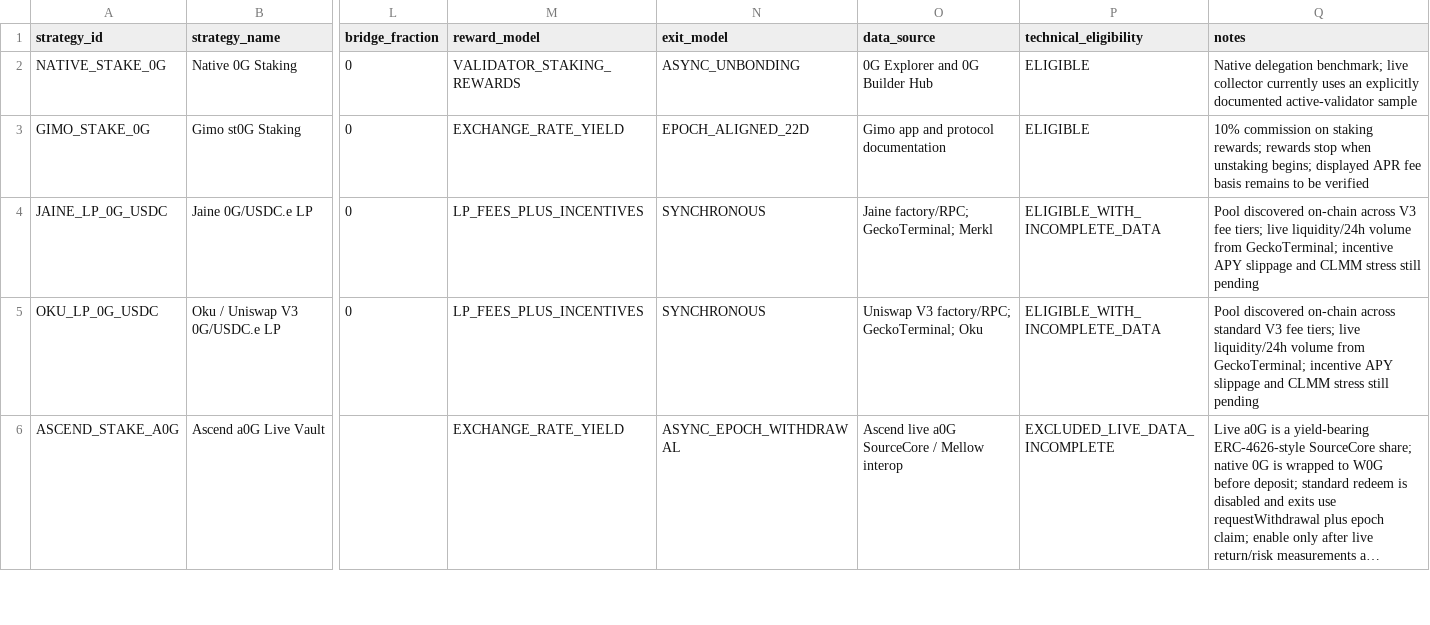
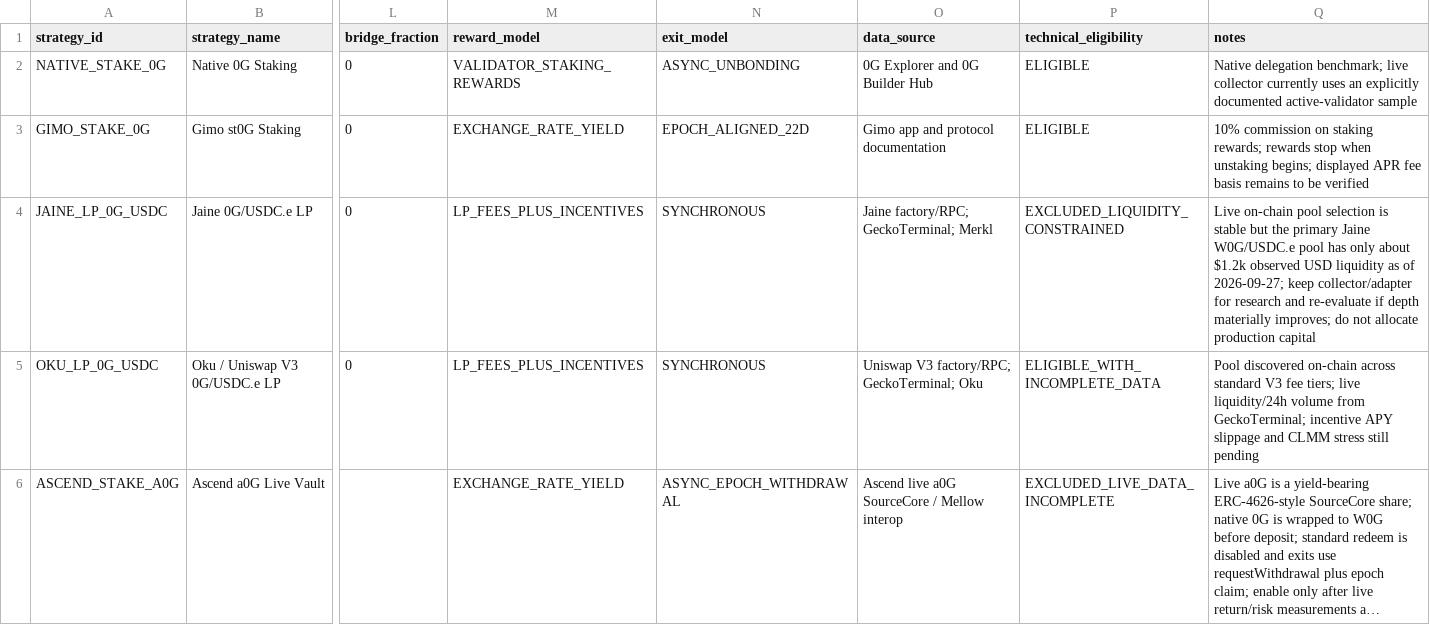
Before and after one commit to Ravin1010/ascend-optimizer-mvp, a CSV file: data/strategies.csv, drawn as a sheet; only a part is shown, gaps mark what is left out; long unchanged cells end in …; the diff names each change by its address in the sheet, - before the commit and + after, or states it on an @@ line.

Commit message:
Exclude liquidity-constrained Jaine route

```diff
--- a/data/strategies.csv
+++ b/data/strategies.csv
-P4 (technical_eligibility): ELIGIBLE_WITH_INCOMPLETE_DATA
+P4 (technical_eligibility): EXCLUDED_LIQUIDITY_CONSTRAINED
-Q4 (notes): Pool discovered on-chain across V3 fee tiers; live liquidity/24h volume from GeckoTerminal; incentive APY slippage and CLMM stress still pending
+Q4 (notes): Live on-chain pool selection is stable but the primary Jaine W0G/USDC.e pool has only about $1.2k observed USD liquidity as of 2026-09-27; keep collector/adapter for research and re-evaluate if depth materially improves; do not allocate production capital
```
